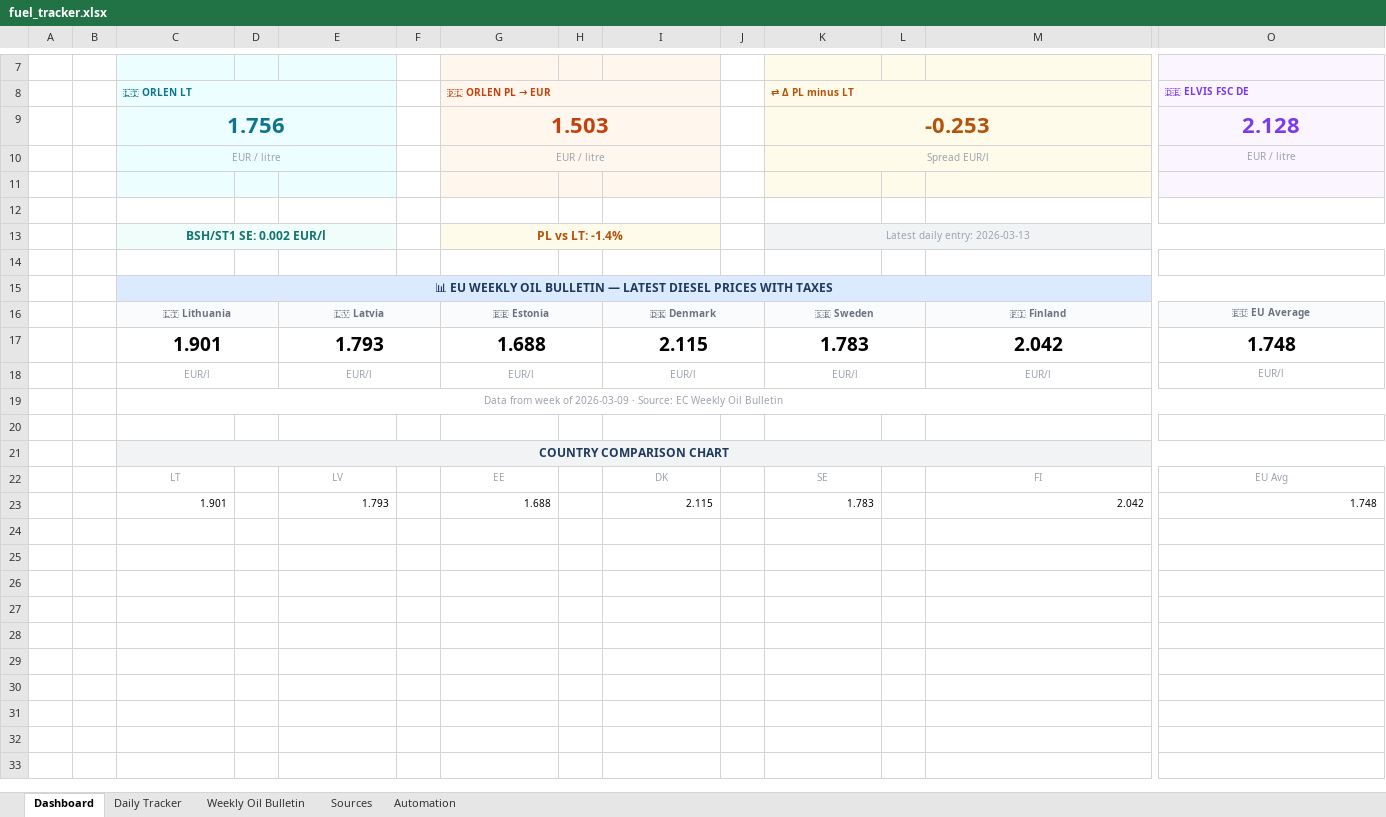
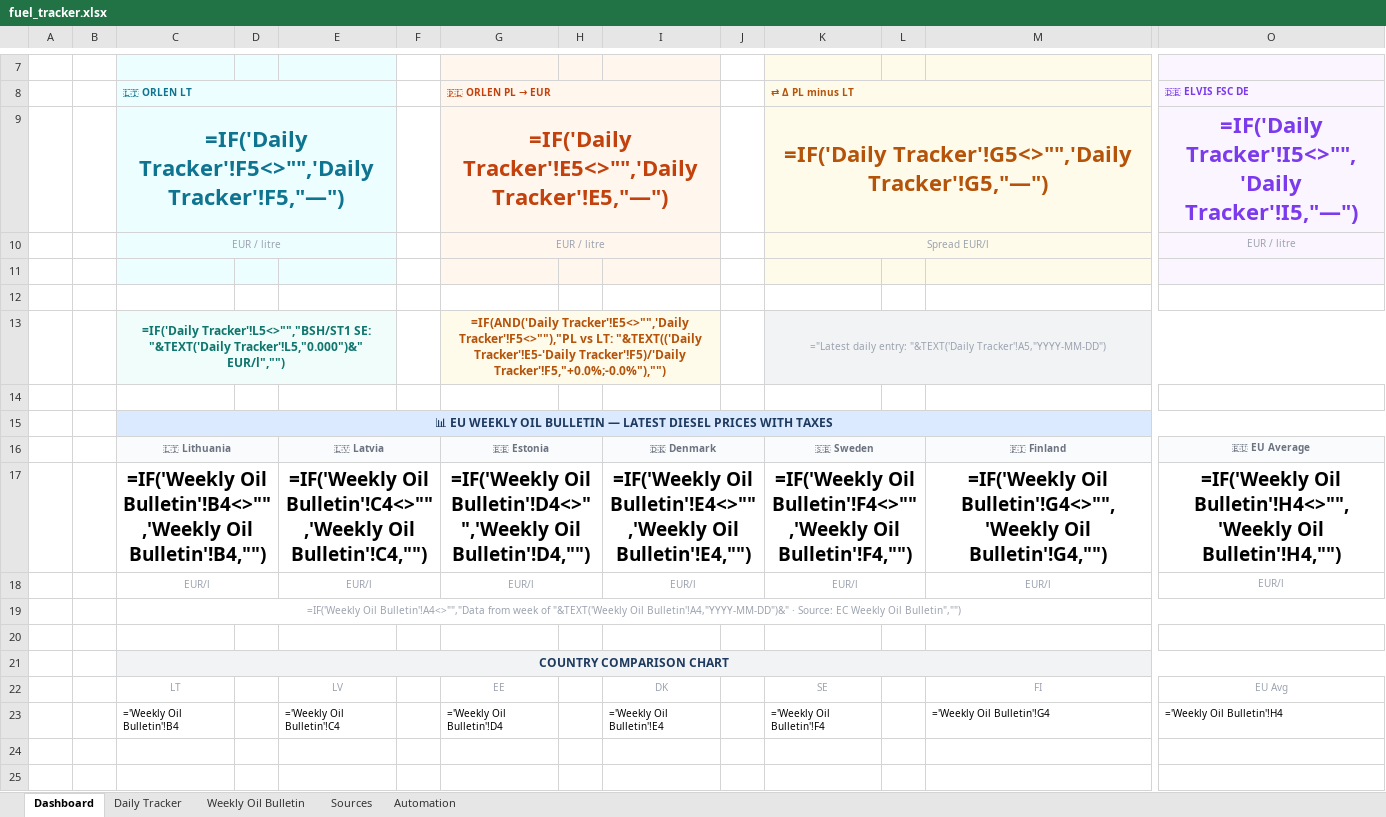
Before and after one commit to harkis123/Fuel-Tracker, an Excel workbook: fuel_tracker.xlsx, sheet Dashboard, drawn as a sheet; only a part is shown, gaps mark what is left out; the shorter side is filled out with more unchanged rows; values as stored, in another font and other column widths than the file's, no borders; formulas without a stored value are shown as written; charts and pictures not drawn; removed rows and columns are numbered as before the commit, all else as after; rows hold the shown columns only; the diff names each change by its address in the sheet, - before the commit and + after, or states it on an @@ line.

```diff
--- a/fuel_tracker.xlsx (sheet Dashboard)
+++ b/fuel_tracker.xlsx (sheet Dashboard)
-row 9:  |  | 1.756 |  |  |  | 1.503 |  |  |  | -0.253 |  |  | 2.128
+row 9:  |  | =IF('Daily Tracker'!F5<>"",'Daily Tracker'!F5,"—") |  |  |  | =IF('Daily Tracker'!E5<>"",'Daily Tracker'!E5,"—") |  |  |  | =IF('Daily Tracker'!G5<>"",'Daily Tracker'!G5,"—") |  |  | =IF('Daily Tracker'!I5<>"",'Daily Tracker'!I5,"—")
-row 13:  |  | BSH/ST1 SE: 0.002 EUR/l |  |  |  | PL vs LT: -1.4% |  |  |  | Latest daily entry: 2026-03-13
+row 13:  |  | =IF('Daily Tracker'!L5<>"","BSH/ST1 SE: "&TEXT('Daily Tracker'!L5,"0.000")&" EUR/l","") |  |  |  | =IF(AND('Daily Tracker'!E5<>"",'Daily Tracker'!F5<>""),"PL vs LT: "&TEXT(('Daily Tracker'!E5-'Daily Tracker'!F5)/'Daily Tracker'!F5,"+0.0%;-0.0%"),"") |  |  |  | ="Latest daily entry: "&TEXT('Daily Tracker'!A5,"YYYY-MM-DD")
-row 17:  |  | 1.901 |  | 1.793 |  | 1.688 |  | 2.115 |  | 1.783 |  | 2.042 | 1.748
+row 17:  |  | =IF('Weekly Oil Bulletin'!B4<>"",'Weekly Oil Bulletin'!B4,"") |  | =IF('Weekly Oil Bulletin'!C4<>"",'Weekly Oil Bulletin'!C4,"") |  | =IF('Weekly Oil Bulletin'!D4<>"",'Weekly Oil Bulletin'!D4,"") |  | =IF('Weekly Oil Bulletin'!E4<>"",'Weekly Oil Bulletin'!E4,"") |  | =IF('Weekly Oil Bulletin'!F4<>"",'Weekly Oil Bulletin'!F4,"") |  | =IF('Weekly Oil Bulletin'!G4<>"",'Weekly Oil Bulletin'!G4,"") | =IF('Weekly Oil Bulletin'!H4<>"",'Weekly Oil Bulletin'!H4,"")
-C19 (🇱🇹 ORLEN LT): Data from week of 2026-03-09 · Source: EC Weekly Oil Bulletin
+C19 (🇱🇹 ORLEN LT): =IF('Weekly Oil Bulletin'!A4<>"","Data from week of "&TEXT('Weekly Oil Bulletin'!A4,"YYYY-MM-DD")&" · Source: EC Weekly Oil Bulletin","")
-row 23:  |  | 1.901 |  | 1.793 |  | 1.688 |  | 2.115 |  | 1.783 |  | 2.042 | 1.748
+row 23:  |  | ='Weekly Oil Bulletin'!B4 |  | ='Weekly Oil Bulletin'!C4 |  | ='Weekly Oil Bulletin'!D4 |  | ='Weekly Oil Bulletin'!E4 |  | ='Weekly Oil Bulletin'!F4 |  | ='Weekly Oil Bulletin'!G4 | ='Weekly Oil Bulletin'!H4
```
Also changed, not shown: sheet Daily Tracker, charts or pictures.
